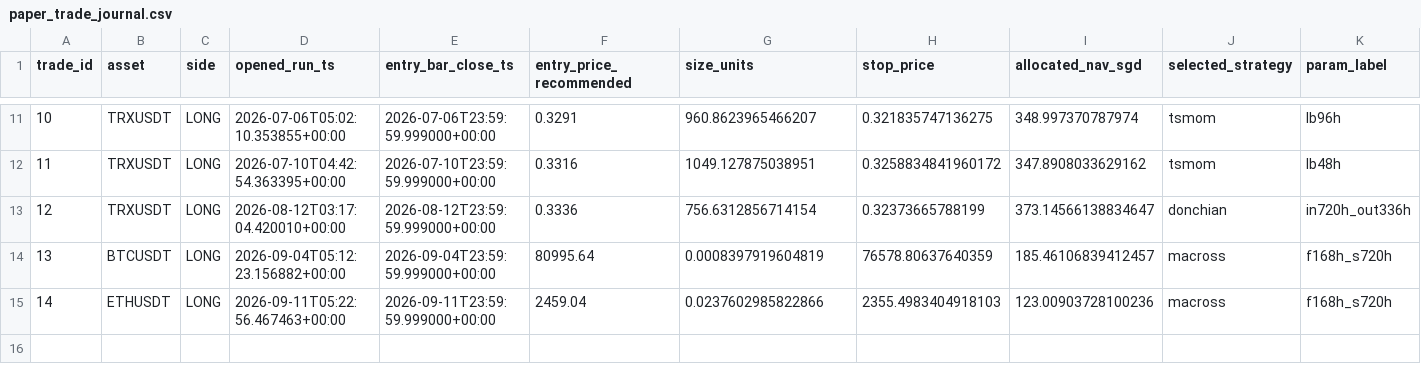
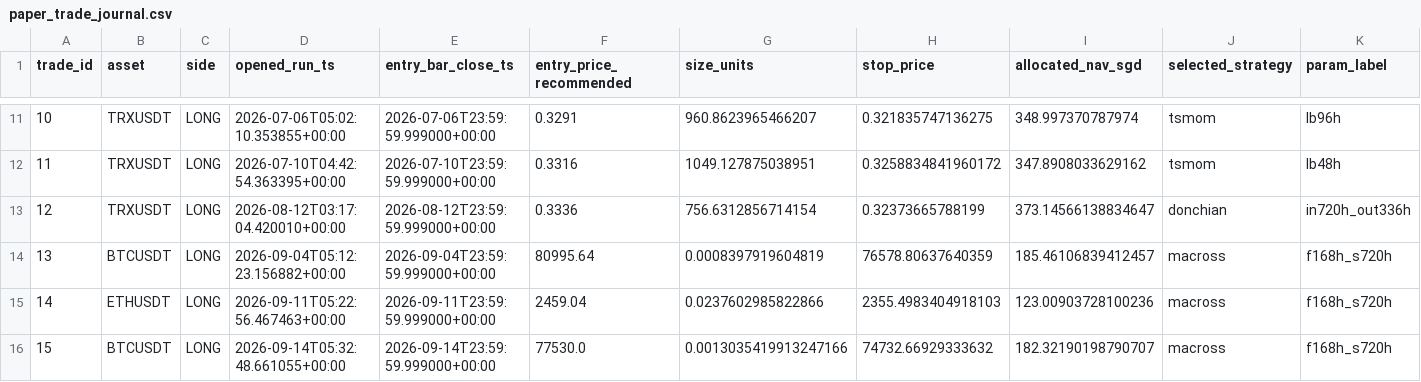
Before and after one commit to Matthew-Kurniawan/crypto-paper-trade, a CSV file: data/processed/live/paper_trade_journal.csv, drawn as a sheet; only a part is shown, gaps mark what is left out; rows hold the shown columns only; the diff names each change by its address in the sheet, - before the commit and + after, or states it on an @@ line.

```diff
--- a/data/processed/live/paper_trade_journal.csv
+++ b/data/processed/live/paper_trade_journal.csv
+row 16: 15 | BTCUSDT | LONG | 2026-09-14T05:32:48.661055+00:00 | 2026-09-14T23:59:59.999000+00:00 | 77530.0 | 0.0013035419913247166 | 74732.66929333632 | 182.32190198790707 | macross | f168h_s720h
```
Also changed, not shown: data/processed/live/decisions_log.csv, 5 other files.
